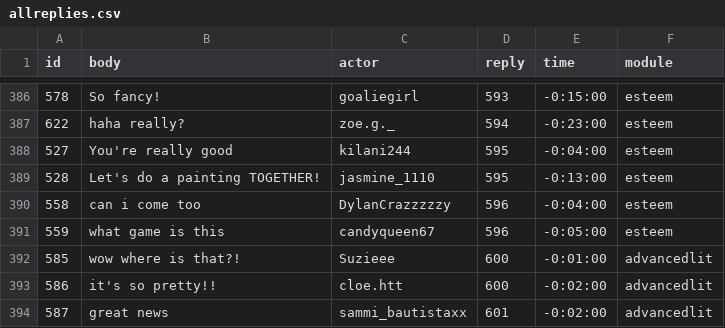
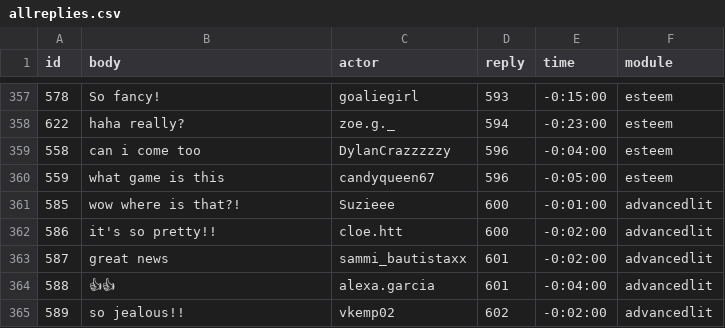
Before and after one commit to social-media-testdrive/truman_testdrive, a CSV file: input/allreplies.csv, drawn as a sheet; only a part is shown, gaps mark what is left out; the shorter side is filled out with more unchanged rows; the diff covers the shown part only; the diff names each change by its address in the sheet, - before the commit and + after, or states it on an @@ line.

```diff
--- a/input/allreplies.csv
+++ b/input/allreplies.csv
-row 388: 527 | You're really good | kilani244 | 595 | -0:04:00 | esteem
-row 389: 528 | Let's do a painting TOGETHER! | jasmine_1110 | 595 | -0:13:00 | esteem
```
Also changed, not shown: 29 removed rows elsewhere in this file, input/allposts.csv, 10 other files.
